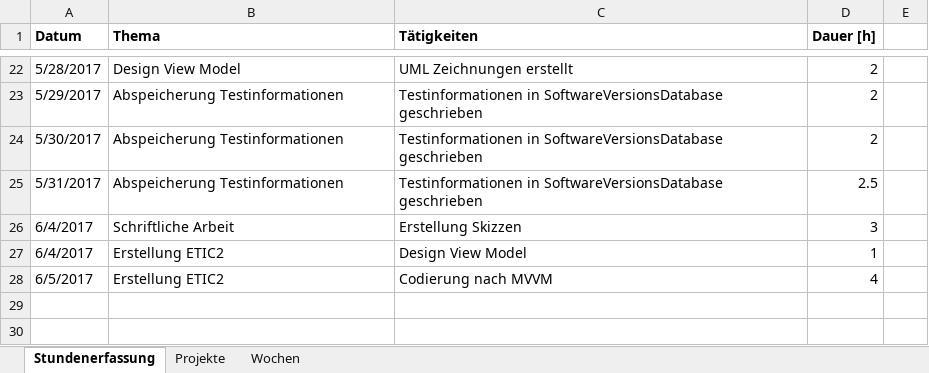
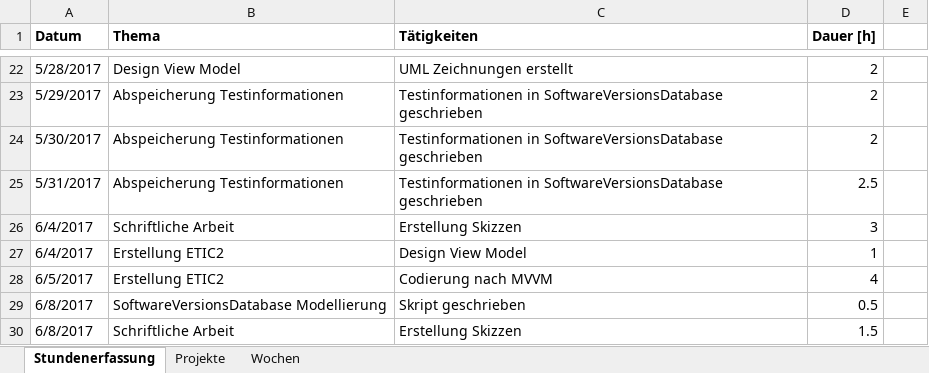
Before and after one commit to stuckiandreas/Masterarbeit, an Excel workbook: Stundenerfassung/Stundenerfassung.xlsx, sheet Stundenerfassung, drawn as a sheet; only a part is shown, gaps mark what is left out; values as stored, in another font and other column widths than the file's, no borders; the diff names each change by its address in the sheet, - before the commit and + after, or states it on an @@ line.

Commit message:
Stundenerfassung upgedatet

```diff
--- a/Stundenerfassung/Stundenerfassung.xlsx (sheet Stundenerfassung)
+++ b/Stundenerfassung/Stundenerfassung.xlsx (sheet Stundenerfassung)
+row 29: 6/8/2017 | SoftwareVersionsDatabase Modellierung | Skript geschrieben | 0.5
+row 30: 6/8/2017 | Schriftliche Arbeit | Erstellung Skizzen | 1.5
```
